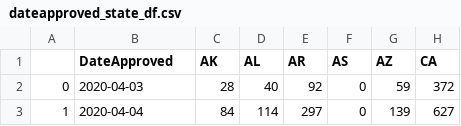
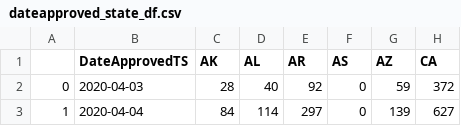
Before and after one commit to cspence001/mapdata_finalization_notebooks, a CSV file: review/dataviews/figs/dateapproved_state_df.csv, drawn as a sheet; only a part is shown; the diff names each change by its address in the sheet, - before the commit and + after, or states it on an @@ line.

```diff
--- a/review/dataviews/figs/dateapproved_state_df.csv
+++ b/review/dataviews/figs/dateapproved_state_df.csv
-B1: DateApproved
+B1: DateApprovedTS
```
Also changed, not shown: review/dataviews/figs/businessage_state_df.csv, review/dataviews/figs/jobstate_df.csv, 8 other files.
